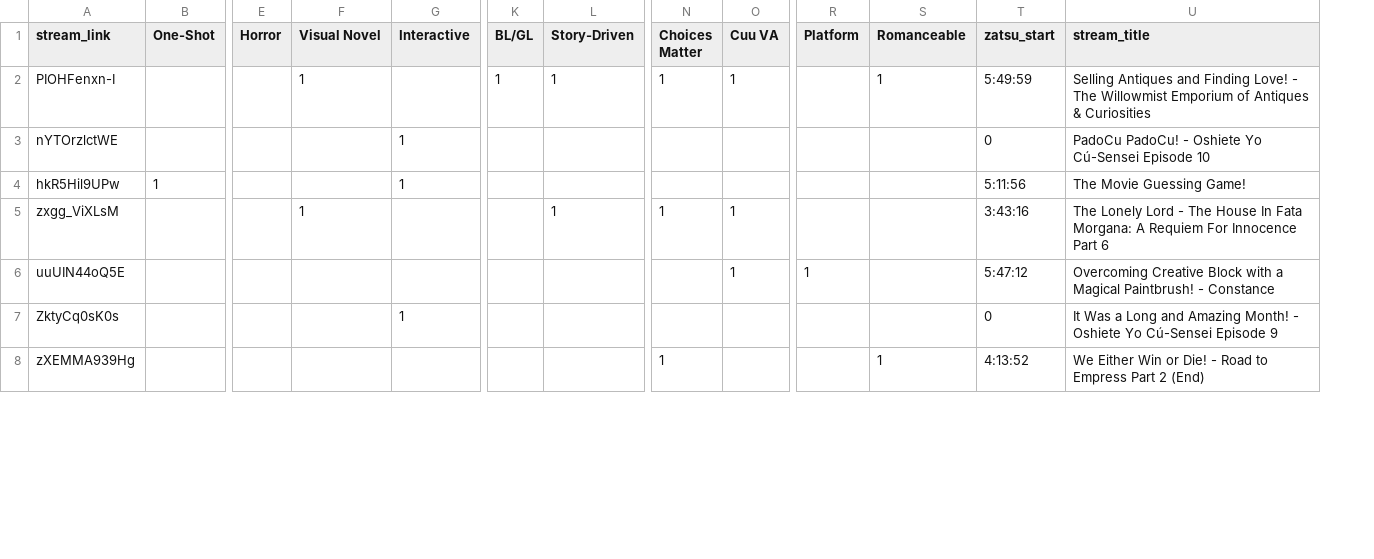
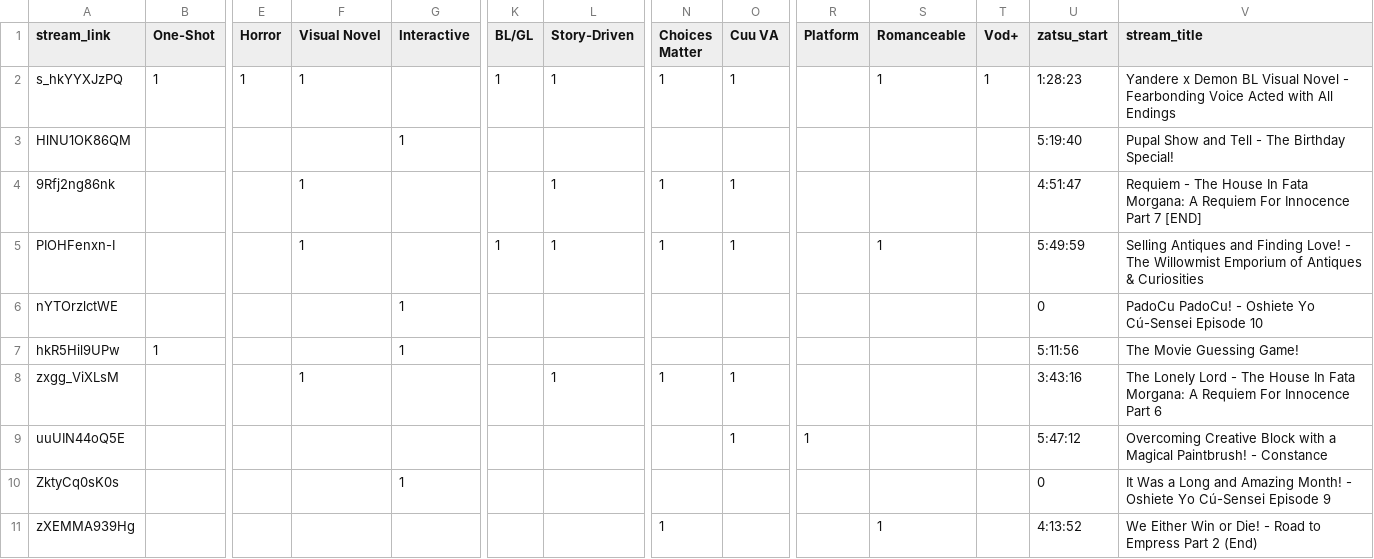
Before and after one commit to Cuudexter/Cuudex, a CSV file: metadata.csv, drawn as a sheet; only a part is shown, gaps mark what is left out; addresses are those after the commit; rows hold the shown columns only; the diff names each change by its address in the sheet, - before the commit and + after, or states it on an @@ line.

Commit message:
Adding tag Vod+ and stream tags

```diff
--- a/metadata.csv
+++ b/metadata.csv
+column T (Vod+), empty
+row 2: s_hkYYXJzPQ | 1 | 1 | 1 |  | 1 | 1 | 1 | 1 |  | 1 | 1 | 1:28:23 | Yandere x Demon BL Visual Novel - Fearbonding Voice Acted with All Endings
+row 3: HlNU1OK86QM |  |  |  | 1 |  |  |  |  |  |  |  | 5:19:40 | Pupal Show and Tell - The Birthday Special!
+row 4: 9Rfj2ng86nk |  |  | 1 |  |  | 1 | 1 | 1 |  |  |  | 4:51:47 | Requiem - The House In Fata Morgana: A Requiem For Innocence Part 7 [END]
```
Also changed, not shown: 2 other files.
